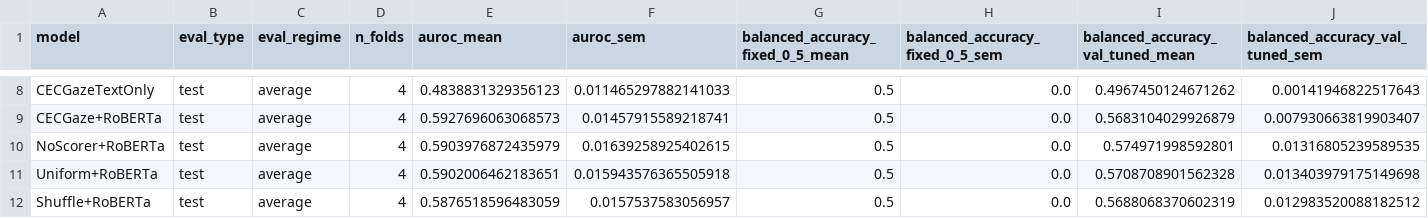
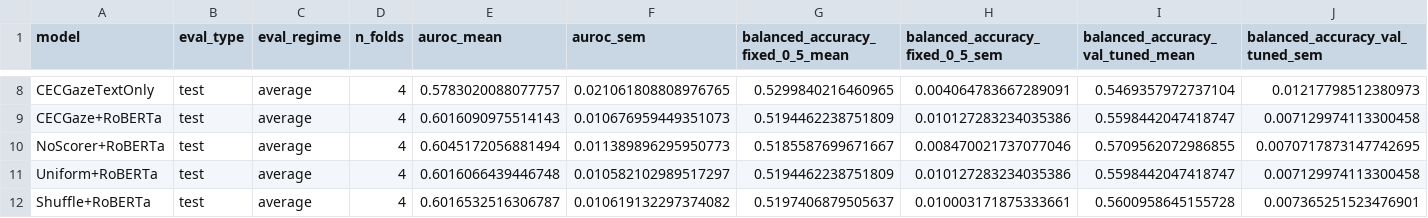
Before and after one commit to hello-osaze/eye-tracking_, a CSV file: submission_assets/tables/benchmark_metrics.csv, drawn as a sheet; only a part is shown, gaps mark what is left out; the diff covers the shown part only; the diff names each change by its address in the sheet, - before the commit and + after, or states it on an @@ line.

```diff
--- a/submission_assets/tables/benchmark_metrics.csv
+++ b/submission_assets/tables/benchmark_metrics.csv
-E8 (auroc_mean): 0.4838831329356123
+E8 (auroc_mean): 0.5783020088077757
-F8 (auroc_sem): 0.011465297882141033
+F8 (auroc_sem): 0.021061808808976765
-G8 (balanced_accuracy_fixed_0_5_mean): 0.5
+G8 (balanced_accuracy_fixed_0_5_mean): 0.5299840216460965
-H8 (balanced_accuracy_fixed_0_5_sem): 0.0
+H8 (balanced_accuracy_fixed_0_5_sem): 0.004064783667289091
-I8 (balanced_accuracy_val_tuned_mean): 0.4967450124671262
+I8 (balanced_accuracy_val_tuned_mean): 0.5469357972737104
-J8 (balanced_accuracy_val_tuned_sem): 0.00141946822517643
+J8 (balanced_accuracy_val_tuned_sem): 0.01217798512380973
-E9 (auroc_mean): 0.5927696063068573
+E9 (auroc_mean): 0.6016090975514143
-F9 (auroc_sem): 0.01457915589218741
+F9 (auroc_sem): 0.010676959449351073
-G9 (balanced_accuracy_fixed_0_5_mean): 0.5
+G9 (balanced_accuracy_fixed_0_5_mean): 0.5194462238751809
-H9 (balanced_accuracy_fixed_0_5_sem): 0.0
+H9 (balanced_accuracy_fixed_0_5_sem): 0.010127283234035386
-I9 (balanced_accuracy_val_tuned_mean): 0.5683104029926879
+I9 (balanced_accuracy_val_tuned_mean): 0.5598442047418747
-J9 (balanced_accuracy_val_tuned_sem): 0.007930663819903407
+J9 (balanced_accuracy_val_tuned_sem): 0.007129974113300458
-E10 (auroc_mean): 0.5903976872435979
+E10 (auroc_mean): 0.6045172056881494
-F10 (auroc_sem): 0.01639258925402615
+F10 (auroc_sem): 0.011389896295950773
-G10 (balanced_accuracy_fixed_0_5_mean): 0.5
+G10 (balanced_accuracy_fixed_0_5_mean): 0.5185587699671667
-H10 (balanced_accuracy_fixed_0_5_sem): 0.0
+H10 (balanced_accuracy_fixed_0_5_sem): 0.008470021737077046
-I10 (balanced_accuracy_val_tuned_mean): 0.574971998592801
+I10 (balanced_accuracy_val_tuned_mean): 0.5709562072986855
-J10 (balanced_accuracy_val_tuned_sem): 0.01316805239589535
+J10 (balanced_accuracy_val_tuned_sem): 0.0070717873147742695
-E11 (auroc_mean): 0.5902006462183651
+E11 (auroc_mean): 0.6016066439446748
-F11 (auroc_sem): 0.015943576365505918
+F11 (auroc_sem): 0.010582102989517297
-G11 (balanced_accuracy_fixed_0_5_mean): 0.5
+G11 (balanced_accuracy_fixed_0_5_mean): 0.5194462238751809
-H11 (balanced_accuracy_fixed_0_5_sem): 0.0
+H11 (balanced_accuracy_fixed_0_5_sem): 0.010127283234035386
-I11 (balanced_accuracy_val_tuned_mean): 0.5708708901562328
+I11 (balanced_accuracy_val_tuned_mean): 0.5598442047418747
-J11 (balanced_accuracy_val_tuned_sem): 0.013403979175149698
+J11 (balanced_accuracy_val_tuned_sem): 0.007129974113300458
-E12 (auroc_mean): 0.5876518596483059
+E12 (auroc_mean): 0.6016532516306787
-F12 (auroc_sem): 0.0157537583056957
+F12 (auroc_sem): 0.010619132297374082
-G12 (balanced_accuracy_fixed_0_5_mean): 0.5
+G12 (balanced_accuracy_fixed_0_5_mean): 0.5197406879505637
-H12 (balanced_accuracy_fixed_0_5_sem): 0.0
+H12 (balanced_accuracy_fixed_0_5_sem): 0.010003171875333661
-I12 (balanced_accuracy_val_tuned_mean): 0.5688068370602319
+I12 (balanced_accuracy_val_tuned_mean): 0.5600958645155728
-J12 (balanced_accuracy_val_tuned_sem): 0.012983520088182512
+J12 (balanced_accuracy_val_tuned_sem): 0.007365251523476901
```
Also changed, not shown: 42 edited cells elsewhere in this file, submission_assets/tables/bootstrap_significance.csv, submission_assets/tables/direct_ablation_metrics.csv, 13 other files.
